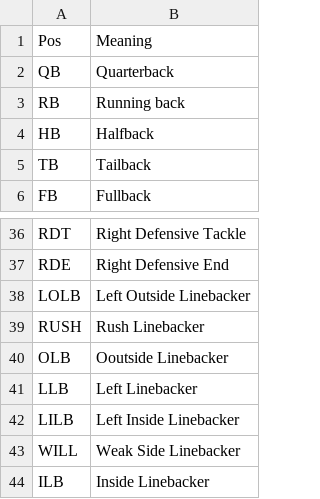
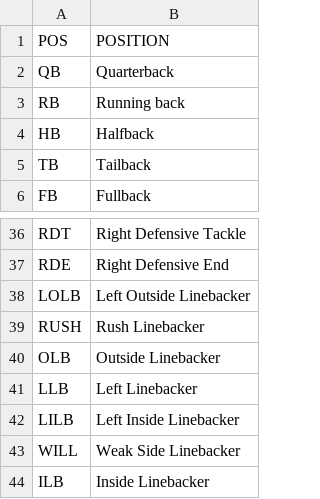
Before and after one commit to Roachns/Recruit-to-Riches, a CSV file: data/nfl_positions.csv, drawn as a sheet; only a part is shown, gaps mark what is left out.

```diff
--- a/data/nfl_positions.csv
+++ b/data/nfl_positions.csv
@@ -1,2 +1,2 @@
-Pos,Meaning
+POS,POSITION
 QB,Quarterback
@@ -39,3 +39,3 @@ LOLB,Left Outside Linebacker
 RUSH,Rush Linebacker
-OLB,Ooutside Linebacker
+OLB,Outside Linebacker
 LLB,Left Linebacker
```
Also changed, not shown: 3 other files.
